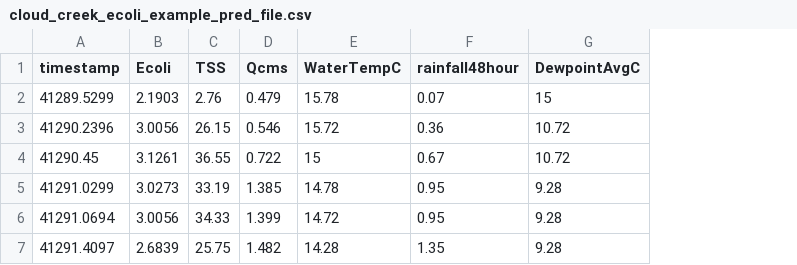
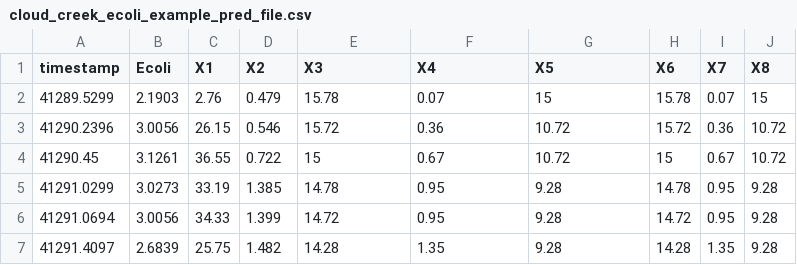
Before and after one commit to USEPA/ShinyVB, a CSV file: Datasets/cloud_creek_ecoli_example_pred_file.csv, drawn as a sheet; the diff names each change by its address in the sheet, - before the commit and + after, or states it on an @@ line.

```diff
--- a/Datasets/cloud_creek_ecoli_example_pred_file.csv
+++ b/Datasets/cloud_creek_ecoli_example_pred_file.csv
+column H (X6), rows 2-7: 15.78 | 15.72 | 15 | 14.78 | 14.72 | 14.28
+column I (X7), rows 2-7: 0.07 | 0.36 | 0.67 | 0.95 | 0.95 | 1.35
+column J (X8), rows 2-7: 15 | 10.72 | 10.72 | 9.28 | 9.28 | 9.28
-C1: TSS
+C1: X1
-D1: Qcms
+D1: X2
-E1: WaterTempC
+E1: X3
-F1: rainfall48hour
+F1: X4
-G1: DewpointAvgC
+G1: X5
```
Also changed, not shown: 12 other files.
